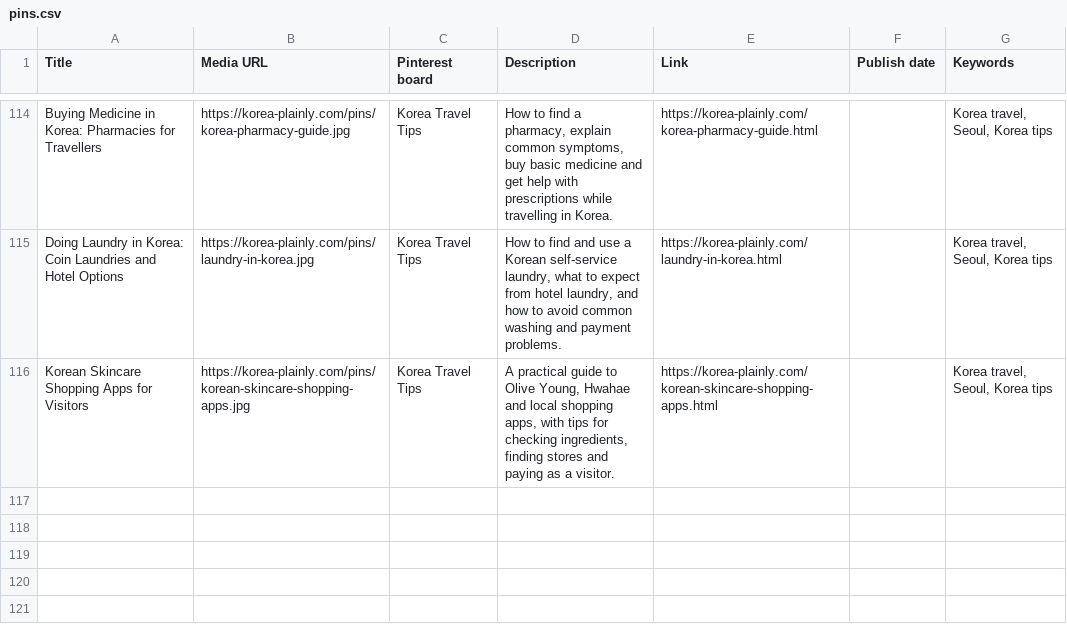
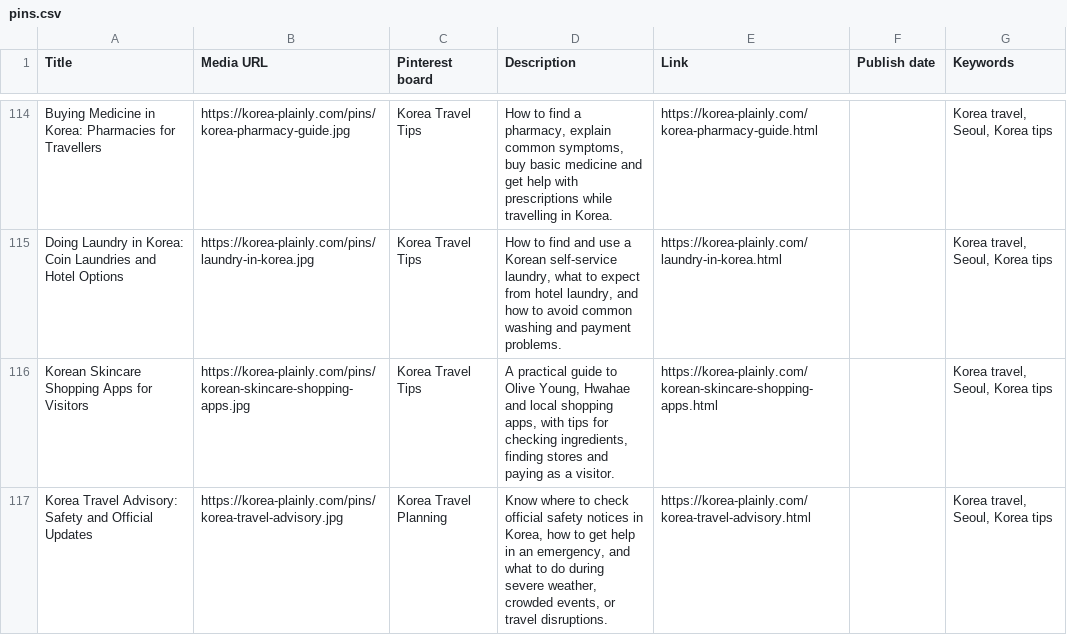
Before and after one commit to JungSuk-Kim/korea-plainly, a CSV file: pins/pins.csv, drawn as a sheet; only a part is shown, gaps mark what is left out.

```diff
--- a/pins/pins.csv
+++ b/pins/pins.csv
@@ -116 +116,2 @@ Doing Laundry in Korea: Coin Laundries and Hotel Options,https://korea-plainly.c
 Korean Skincare Shopping Apps for Visitors,https://korea-plainly.com/pins/korean-skincare-shopping-apps.jpg,Korea Travel Tips,"A practical guide to Olive Young, Hwahae and local shopping apps, with tips for checking ingredients, finding stores and paying as a visitor.",https://korea-plainly.com/korean-skincare-shopping-apps.html,,"Korea travel, Seoul, Korea tips"
+Korea Travel Advisory: Safety and Official Updates,https://korea-plainly.com/pins/korea-travel-advisory.jpg,Korea Travel Planning,"Know where to check official safety notices in Korea, how to get help in an emergency, and what to do during severe weather, crowded events, or travel disruptions.",https://korea-plainly.com/korea-travel-advisory.html,,"Korea travel, Seoul, Korea tips"
```
Also changed, not shown: 16 other files.
